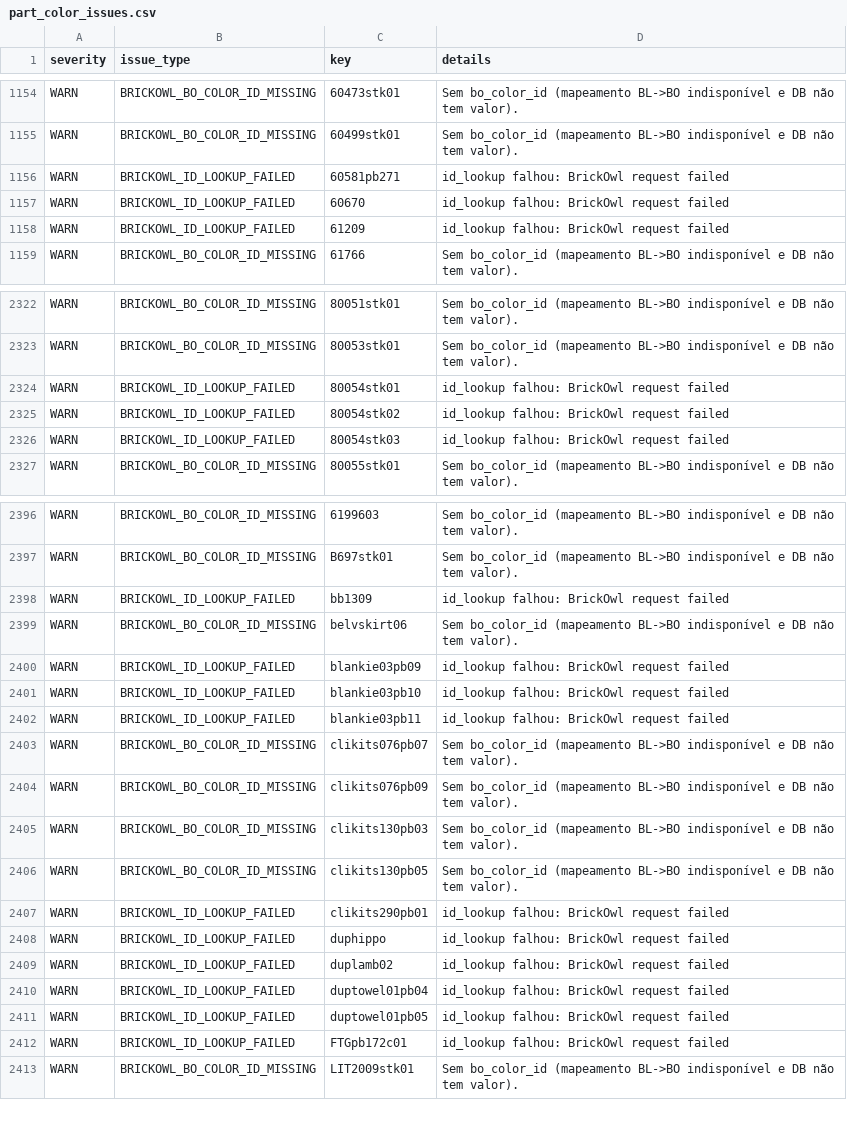
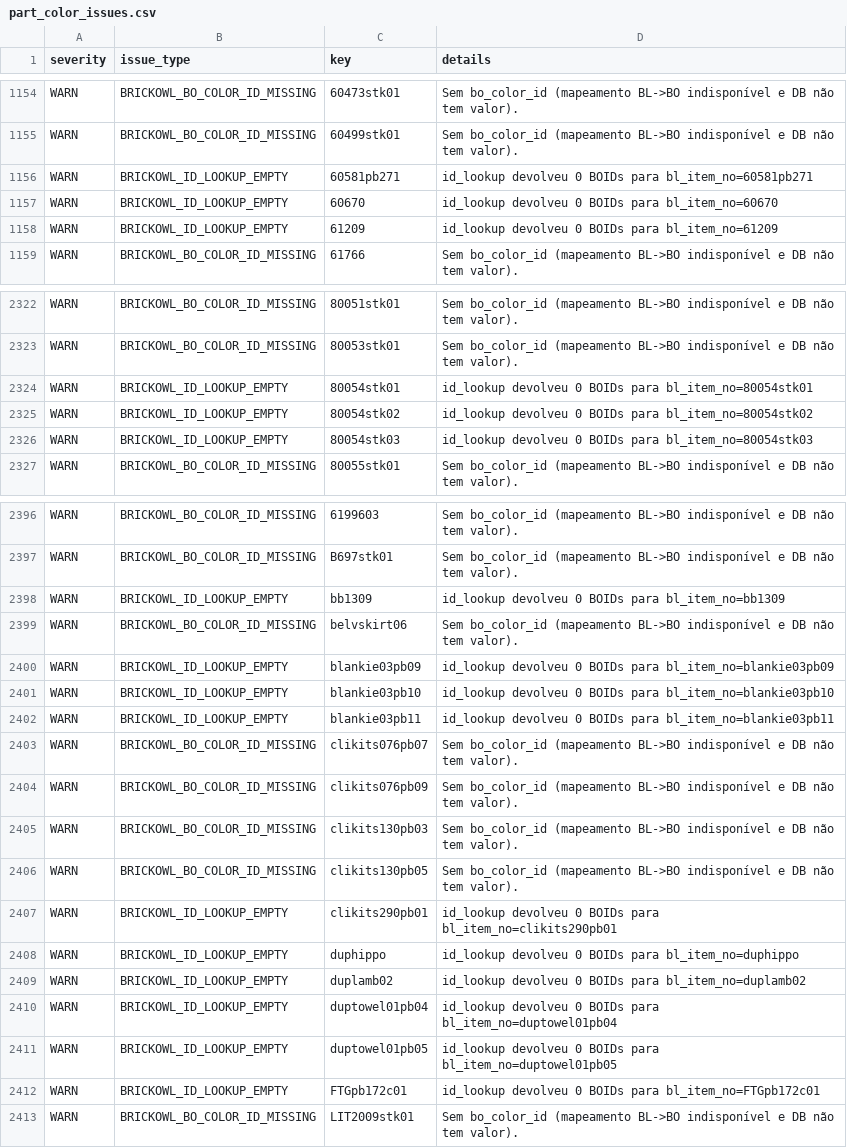
Before and after one commit to amauri-di-maia/amauri-repo, a CSV file: data base/part_color_issues.csv, drawn as a sheet; only a part is shown, gaps mark what is left out; the diff covers the shown part only.

```diff
--- a/data base/part_color_issues.csv
+++ b/data base/part_color_issues.csv
@@ -1155,5 +1155,5 @@ WARN,BRICKOWL_BO_COLOR_ID_MISSING,60473stk01,Sem bo_color_id (mapeamento BL->BO
 WARN,BRICKOWL_BO_COLOR_ID_MISSING,60499stk01,Sem bo_color_id (mapeamento BL->BO indisponível e DB não tem valor).
-WARN,BRICKOWL_ID_LOOKUP_FAILED,60581pb271,id_lookup falhou: BrickOwl request failed
-WARN,BRICKOWL_ID_LOOKUP_FAILED,60670,id_lookup falhou: BrickOwl request failed
-WARN,BRICKOWL_ID_LOOKUP_FAILED,61209,id_lookup falhou: BrickOwl request failed
+WARN,BRICKOWL_ID_LOOKUP_EMPTY,60581pb271,id_lookup devolveu 0 BOIDs para bl_item_no=60581pb271
+WARN,BRICKOWL_ID_LOOKUP_EMPTY,60670,id_lookup devolveu 0 BOIDs para bl_item_no=60670
+WARN,BRICKOWL_ID_LOOKUP_EMPTY,61209,id_lookup devolveu 0 BOIDs para bl_item_no=61209
 WARN,BRICKOWL_BO_COLOR_ID_MISSING,61766,Sem bo_color_id (mapeamento BL->BO indisponível e DB não tem valor).
@@ -2323,5 +2323,5 @@ WARN,BRICKOWL_BO_COLOR_ID_MISSING,80051stk01,Sem bo_color_id (mapeamento BL->BO
 WARN,BRICKOWL_BO_COLOR_ID_MISSING,80053stk01,Sem bo_color_id (mapeamento BL->BO indisponível e DB não tem valor).
-WARN,BRICKOWL_ID_LOOKUP_FAILED,80054stk01,id_lookup falhou: BrickOwl request failed
-WARN,BRICKOWL_ID_LOOKUP_FAILED,80054stk02,id_lookup falhou: BrickOwl request failed
-WARN,BRICKOWL_ID_LOOKUP_FAILED,80054stk03,id_lookup falhou: BrickOwl request failed
+WARN,BRICKOWL_ID_LOOKUP_EMPTY,80054stk01,id_lookup devolveu 0 BOIDs para bl_item_no=80054stk01
+WARN,BRICKOWL_ID_LOOKUP_EMPTY,80054stk02,id_lookup devolveu 0 BOIDs para bl_item_no=80054stk02
+WARN,BRICKOWL_ID_LOOKUP_EMPTY,80054stk03,id_lookup devolveu 0 BOIDs para bl_item_no=80054stk03
 WARN,BRICKOWL_BO_COLOR_ID_MISSING,80055stk01,Sem bo_color_id (mapeamento BL->BO indisponível e DB não tem valor).
@@ -2397,7 +2397,7 @@ WARN,BRICKOWL_BO_COLOR_ID_MISSING,6199603,Sem bo_color_id (mapeamento BL->BO ind
 WARN,BRICKOWL_BO_COLOR_ID_MISSING,B697stk01,Sem bo_color_id (mapeamento BL->BO indisponível e DB não tem valor).
-WARN,BRICKOWL_ID_LOOKUP_FAILED,bb1309,id_lookup falhou: BrickOwl request failed
+WARN,BRICKOWL_ID_LOOKUP_EMPTY,bb1309,id_lookup devolveu 0 BOIDs para bl_item_no=bb1309
 WARN,BRICKOWL_BO_COLOR_ID_MISSING,belvskirt06,Sem bo_color_id (mapeamento BL->BO indisponível e DB não tem valor).
-WARN,BRICKOWL_ID_LOOKUP_FAILED,blankie03pb09,id_lookup falhou: BrickOwl request failed
-WARN,BRICKOWL_ID_LOOKUP_FAILED,blankie03pb10,id_lookup falhou: BrickOwl request failed
-WARN,BRICKOWL_ID_LOOKUP_FAILED,blankie03pb11,id_lookup falhou: BrickOwl request failed
+WARN,BRICKOWL_ID_LOOKUP_EMPTY,blankie03pb09,id_lookup devolveu 0 BOIDs para bl_item_no=blankie03pb09
+WARN,BRICKOWL_ID_LOOKUP_EMPTY,blankie03pb10,id_lookup devolveu 0 BOIDs para bl_item_no=blankie03pb10
+WARN,BRICKOWL_ID_LOOKUP_EMPTY,blankie03pb11,id_lookup devolveu 0 BOIDs para bl_item_no=blankie03pb11
 WARN,BRICKOWL_BO_COLOR_ID_MISSING,clikits076pb07,Sem bo_color_id (mapeamento BL->BO indisponível e DB não tem valor).
@@ -2406,8 +2406,8 @@ WARN,BRICKOWL_BO_COLOR_ID_MISSING,clikits130pb03,Sem bo_color_id (mapeamento BL-
 WARN,BRICKOWL_BO_COLOR_ID_MISSING,clikits130pb05,Sem bo_color_id (mapeamento BL->BO indisponível e DB não tem valor).
-WARN,BRICKOWL_ID_LOOKUP_FAILED,clikits290pb01,id_lookup falhou: BrickOwl request failed
-WARN,BRICKOWL_ID_LOOKUP_FAILED,duphippo,id_lookup falhou: BrickOwl request failed
-WARN,BRICKOWL_ID_LOOKUP_FAILED,duplamb02,id_lookup falhou: BrickOwl request failed
-WARN,BRICKOWL_ID_LOOKUP_FAILED,duptowel01pb04,id_lookup falhou: BrickOwl request failed
-WARN,BRICKOWL_ID_LOOKUP_FAILED,duptowel01pb05,id_lookup falhou: BrickOwl request failed
-WARN,BRICKOWL_ID_LOOKUP_FAILED,FTGpb172c01,id_lookup falhou: BrickOwl request failed
+WARN,BRICKOWL_ID_LOOKUP_EMPTY,clikits290pb01,id_lookup devolveu 0 BOIDs para bl_item_no=clikits290pb01
+WARN,BRICKOWL_ID_LOOKUP_EMPTY,duphippo,id_lookup devolveu 0 BOIDs para bl_item_no=duphippo
+WARN,BRICKOWL_ID_LOOKUP_EMPTY,duplamb02,id_lookup devolveu 0 BOIDs para bl_item_no=duplamb02
+WARN,BRICKOWL_ID_LOOKUP_EMPTY,duptowel01pb04,id_lookup devolveu 0 BOIDs para bl_item_no=duptowel01pb04
+WARN,BRICKOWL_ID_LOOKUP_EMPTY,duptowel01pb05,id_lookup devolveu 0 BOIDs para bl_item_no=duptowel01pb05
+WARN,BRICKOWL_ID_LOOKUP_EMPTY,FTGpb172c01,id_lookup devolveu 0 BOIDs para bl_item_no=FTGpb172c01
 WARN,BRICKOWL_BO_COLOR_ID_MISSING,LIT2009stk01,Sem bo_color_id (mapeamento BL->BO indisponível e DB não tem valor).
```
Also changed, not shown: 134 edited cells elsewhere in this file, 5 other files.
